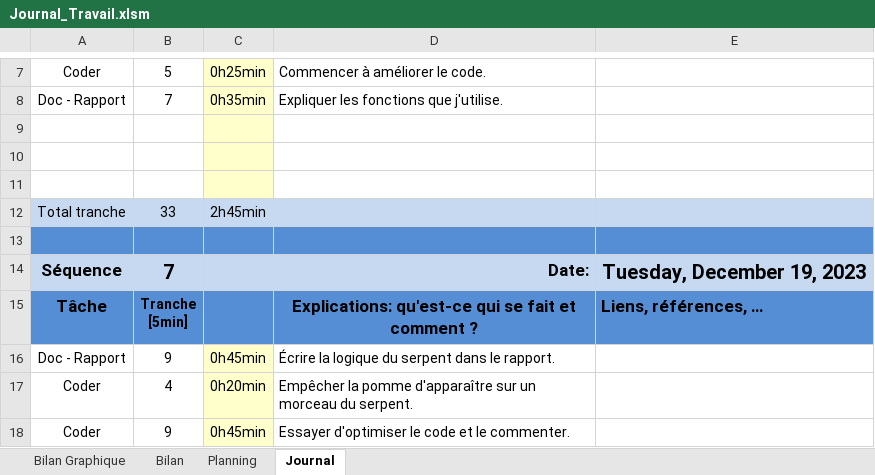
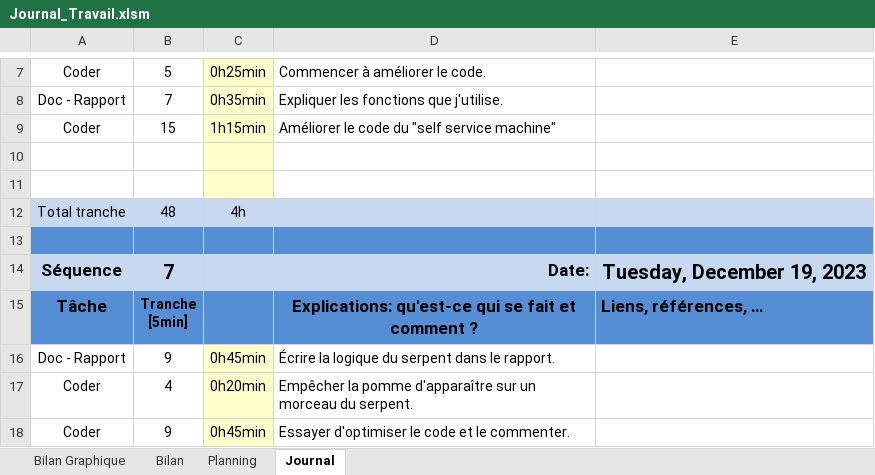
Before and after one commit to joaberch/P_Bulles_Snake_JavaScript, an Excel workbook: doc/Journal_Travail.xlsm, sheet Journal, drawn as a sheet; only a part is shown, gaps mark what is left out; values as stored, in another font and other column widths than the file's, no borders; charts and pictures and conditional formats not drawn; removed rows and columns are numbered as before the commit, all else as after; the diff names each change by its address in the sheet, - before the commit and + after, or states it on an @@ line.

Commit message:
Update the work diary

```diff
--- a/doc/Journal_Travail.xlsm (sheet Journal)
+++ b/doc/Journal_Travail.xlsm (sheet Journal)
+row 9: Coder | 15 | 1h15min | Améliorer le code du "self service machine"
-row 11: (empty)
-B12: 33
+B12: 48
-C12: 2h45min
+C12: 4h
```
Also changed, not shown: formulas that keep their value, charts or pictures.
